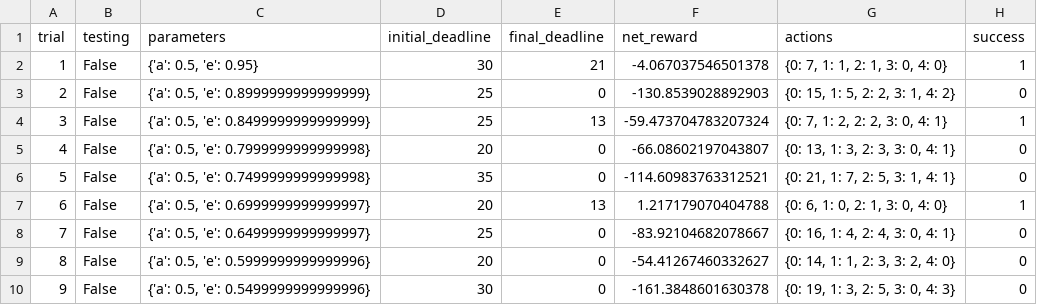
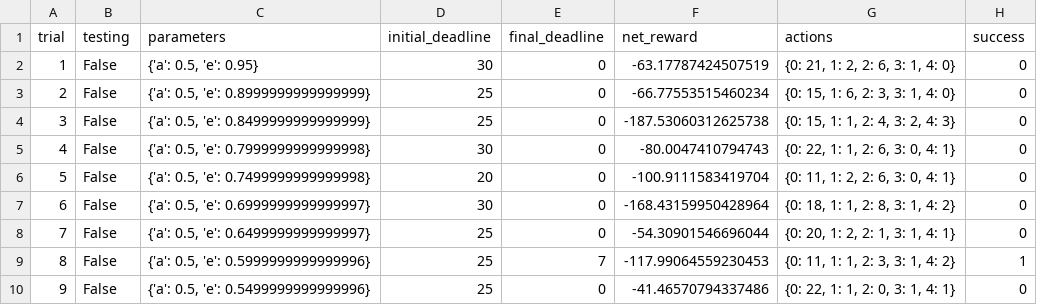
Before and after one commit to dursunkoc/smartcab, a CSV file: logs/sim_default-learning.csv, drawn as a sheet; only a part is shown; the diff covers the shown part only.

```diff
--- a/logs/sim_default-learning.csv
+++ b/logs/sim_default-learning.csv
@@ -1,10 +1,10 @@
 trial,testing,parameters,initial_deadline,final_deadline,net_reward,actions,success
-1,False,"{'a': 0.5, 'e': 0.95}",30,21,-4.067037546501378,"{0: 7, 1: 1, 2: 1, 3: 0, 4: 0}",1
-2,False,"{'a': 0.5, 'e': 0.8999999999999999}",25,0,-130.8539028892903,"{0: 15, 1: 5, 2: 2, 3: 1, 4: 2}",0
-3,False,"{'a': 0.5, 'e': 0.8499999999999999}",25,13,-59.473704783207324,"{0: 7, 1: 2, 2: 2, 3: 0, 4: 1}",1
-4,False,"{'a': 0.5, 'e': 0.7999999999999998}",20,0,-66.08602197043807,"{0: 13, 1: 3, 2: 3, 3: 0, 4: 1}",0
-5,False,"{'a': 0.5, 'e': 0.7499999999999998}",35,0,-114.60983763312521,"{0: 21, 1: 7, 2: 5, 3: 1, 4: 1}",0
-6,False,"{'a': 0.5, 'e': 0.6999999999999997}",20,13,1.217179070404788,"{0: 6, 1: 0, 2: 1, 3: 0, 4: 0}",1
-7,False,"{'a': 0.5, 'e': 0.6499999999999997}",25,0,-83.92104682078667,"{0: 16, 1: 4, 2: 4, 3: 0, 4: 1}",0
-8,False,"{'a': 0.5, 'e': 0.5999999999999996}",20,0,-54.41267460332627,"{0: 14, 1: 1, 2: 3, 3: 2, 4: 0}",0
-9,False,"{'a': 0.5, 'e': 0.5499999999999996}",30,0,-161.3848601630378,"{0: 19, 1: 3, 2: 5, 3: 0, 4: 3}",0
+1,False,"{'a': 0.5, 'e': 0.95}",30,0,-63.17787424507519,"{0: 21, 1: 2, 2: 6, 3: 1, 4: 0}",0
+2,False,"{'a': 0.5, 'e': 0.8999999999999999}",25,0,-66.77553515460234,"{0: 15, 1: 6, 2: 3, 3: 1, 4: 0}",0
+3,False,"{'a': 0.5, 'e': 0.8499999999999999}",25,0,-187.53060312625738,"{0: 15, 1: 1, 2: 4, 3: 2, 4: 3}",0
+4,False,"{'a': 0.5, 'e': 0.7999999999999998}",30,0,-80.0047410794743,"{0: 22, 1: 1, 2: 6, 3: 0, 4: 1}",0
+5,False,"{'a': 0.5, 'e': 0.7499999999999998}",20,0,-100.9111583419704,"{0: 11, 1: 2, 2: 6, 3: 0, 4: 1}",0
+6,False,"{'a': 0.5, 'e': 0.6999999999999997}",30,0,-168.43159950428964,"{0: 18, 1: 1, 2: 8, 3: 1, 4: 2}",0
+7,False,"{'a': 0.5, 'e': 0.6499999999999997}",25,0,-54.30901546696044,"{0: 20, 1: 2, 2: 1, 3: 1, 4: 1}",0
+8,False,"{'a': 0.5, 'e': 0.5999999999999996}",25,7,-117.99064559230453,"{0: 11, 1: 1, 2: 3, 3: 1, 4: 2}",1
+9,False,"{'a': 0.5, 'e': 0.5499999999999996}",25,0,-41.46570794337486,"{0: 22, 1: 1, 2: 0, 3: 1, 4: 1}",0
```
Also changed, not shown: 85 edited cells elsewhere in this file, logs/sim_improved-learning.csv, 4 other files.
